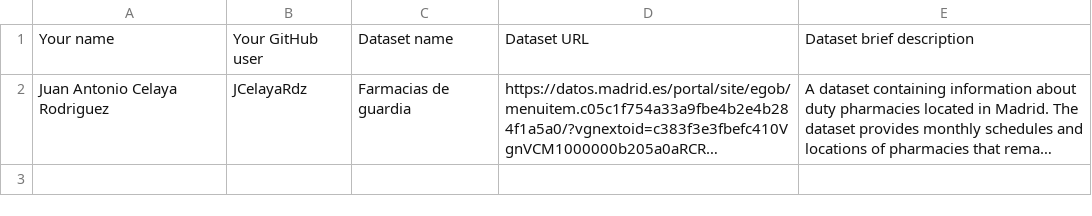
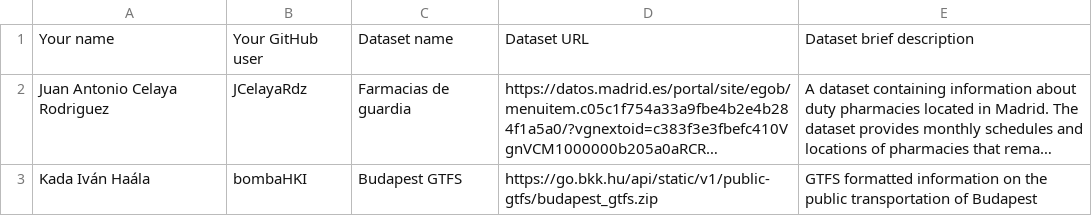
Before and after one commit to FacultadInformatica-LinkedData/Curso2025-2026-ODKG, a CSV file: Assignment1/DatasetDescriptions.csv, drawn as a sheet; long unchanged cells end in …; the diff names each change by its address in the sheet, - before the commit and + after, or states it on an @@ line.

Commit message:
Assignment 1: Budapest GTFS data

```diff
--- a/Assignment1/DatasetDescriptions.csv
+++ b/Assignment1/DatasetDescriptions.csv
+row 3: Kada Iván Haála | bombaHKI | Budapest GTFS | https://go.bkk.hu/api/static/v1/public-gtfs/budapest_gtfs.zip | GTFS formatted information on the public transportation of Budapest
```
